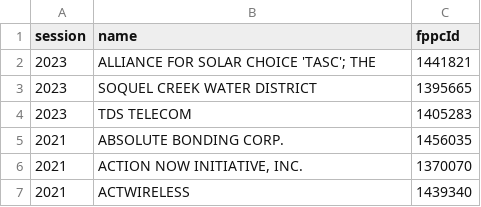
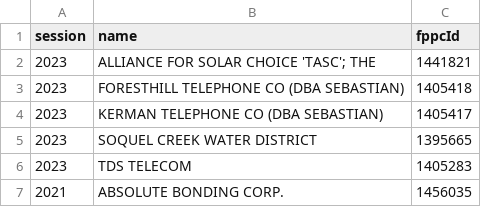
Before and after one commit to jeremiak/cal-access-lobbying-5k-filers, a CSV file: 5k-filers.csv, drawn as a sheet; only a part is shown; the shorter side is filled out with more unchanged rows.

```diff
--- a/5k-filers.csv
+++ b/5k-filers.csv
@@ -2,2 +2,4 @@ session,name,fppcId
 2023,ALLIANCE FOR SOLAR CHOICE 'TASC'; THE,1441821
+2023,FORESTHILL TELEPHONE CO (DBA SEBASTIAN),1405418
+2023,KERMAN TELEPHONE CO (DBA SEBASTIAN),1405417
 2023,SOQUEL CREEK WATER DISTRICT,1395665
```
